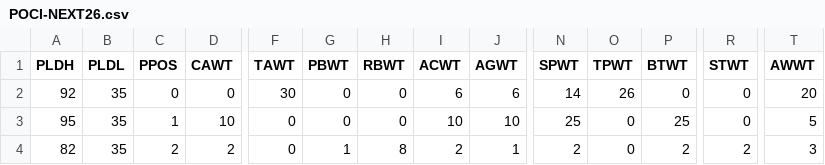
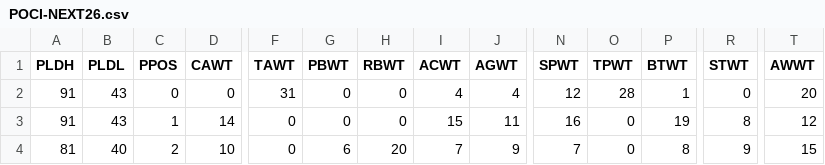
Before and after one commit to antdroidx/NCAA-DB-Editor, a CSV file: NCAA_XDBE/Resources/POCI-NEXT26.csv, drawn as a sheet; only a part is shown, gaps mark what is left out; the diff covers the shown part only; the diff names each change by its address in the sheet, - before the commit and + after, or states it on an @@ line.

Commit message:
Injury Editor/Viewer, Medical Redshirt Updates, Carousel Compatibility for NEXT26

```diff
--- a/NCAA_XDBE/Resources/POCI-NEXT26.csv
+++ b/NCAA_XDBE/Resources/POCI-NEXT26.csv
-A2 (PLDH): 92
+A2 (PLDH): 91
-B2:B3 (PLDL): 35
+B2:B3 (PLDL): 43
-F2 (TAWT): 30
+F2 (TAWT): 31
-I2 (ACWT): 6
+I2 (ACWT): 4
-J2 (AGWT): 6
+J2 (AGWT): 4
-N2 (SPWT): 14
+N2 (SPWT): 12
-O2 (TPWT): 26
+O2 (TPWT): 28
-P2 (BTWT): 0
+P2 (BTWT): 1
-A3 (PLDH): 95
+A3 (PLDH): 91
-D3 (CAWT): 10
+D3 (CAWT): 14
-I3 (ACWT): 10
+I3 (ACWT): 15
-J3 (AGWT): 10
+J3 (AGWT): 11
-N3 (SPWT): 25
+N3 (SPWT): 16
-P3 (BTWT): 25
+P3 (BTWT): 19
-R3 (STWT): 0
+R3 (STWT): 8
-T3 (AWWT): 5
+T3 (AWWT): 12
-A4 (PLDH): 82
+A4 (PLDH): 81
-B4 (PLDL): 35
+B4 (PLDL): 40
-D4 (CAWT): 2
+D4 (CAWT): 10
-G4 (PBWT): 1
+G4 (PBWT): 6
-H4 (RBWT): 8
+H4 (RBWT): 20
-I4 (ACWT): 2
+I4 (ACWT): 7
-J4 (AGWT): 1
+J4 (AGWT): 9
-N4 (SPWT): 2
+N4 (SPWT): 7
-P4 (BTWT): 2
+P4 (BTWT): 8
-R4 (STWT): 2
+R4 (STWT): 9
-T4 (AWWT): 3
+T4 (AWWT): 15
```
Also changed, not shown: 143 edited cells elsewhere in this file, 16 other files.
